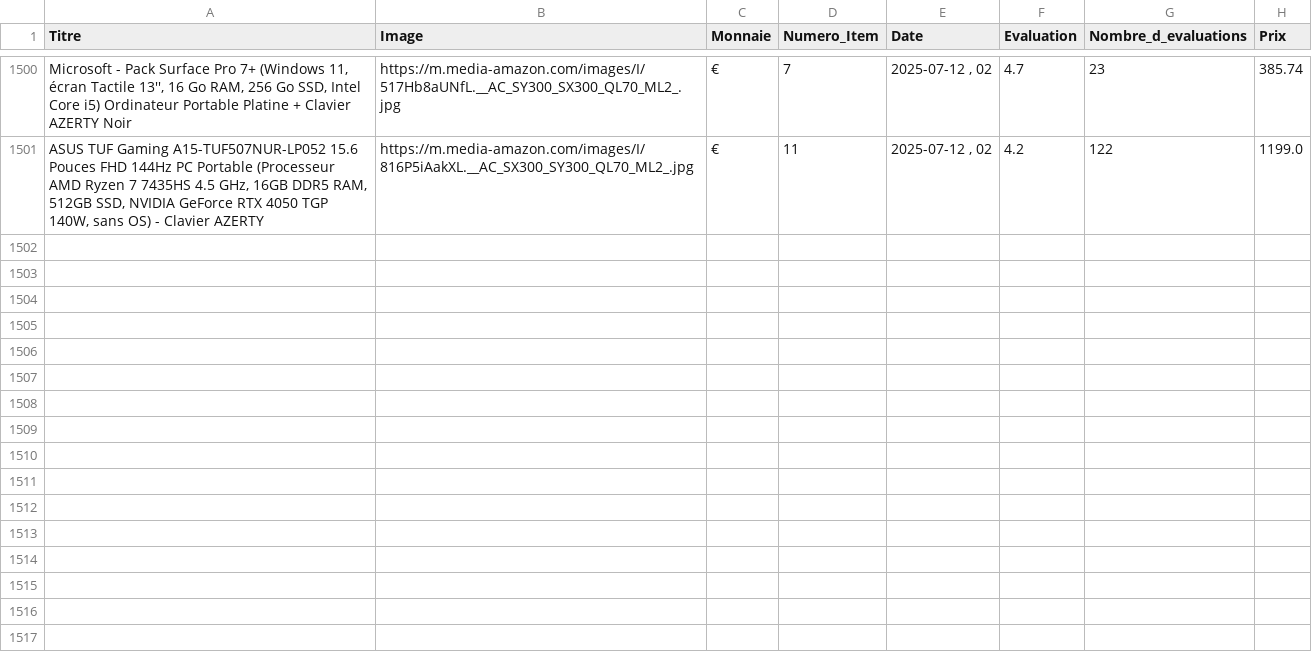
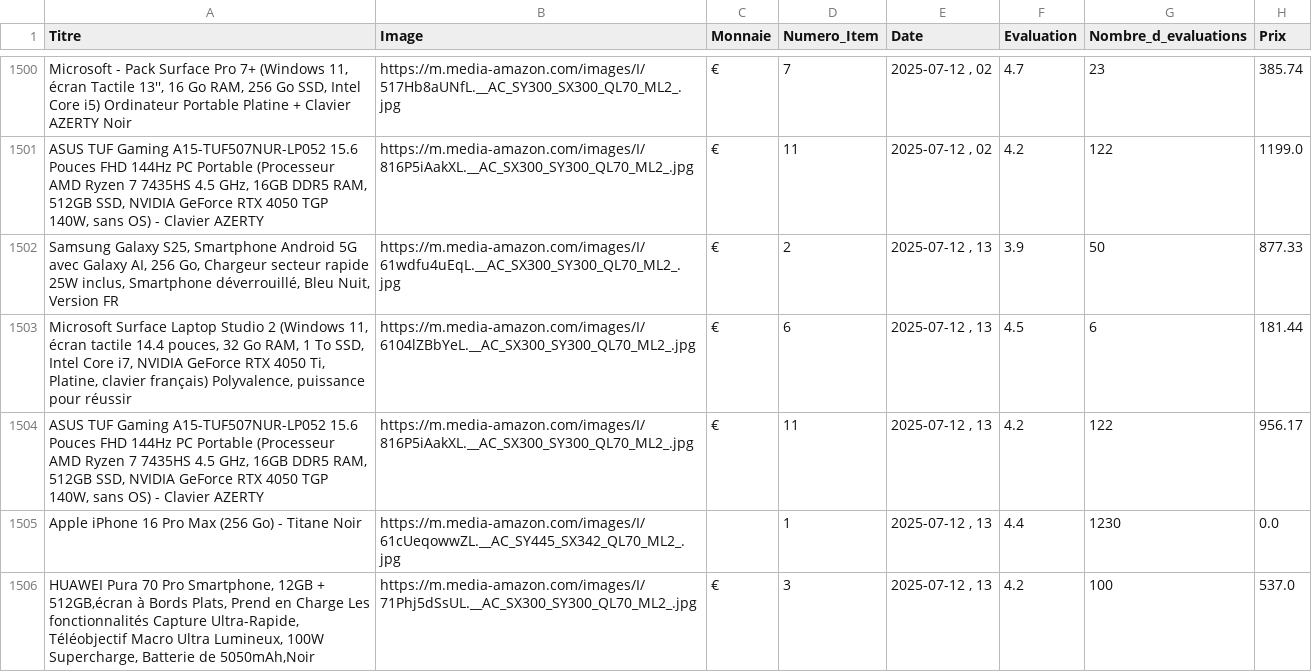
Before and after one commit to User510991/WebscrapAmazon_project, a CSV file: amazon_products.csv, drawn as a sheet; only a part is shown, gaps mark what is left out.

```diff
--- a/amazon_products.csv
+++ b/amazon_products.csv
@@ -1501 +1501,6 @@
 "ASUS TUF Gaming A15-TUF507NUR-LP052 15.6 Pouces FHD 144Hz PC Portable (Processeur AMD Ryzen 7 7435HS 4.5 GHz, 16GB DDR5 RAM, 512GB SSD, NVIDIA GeForce RTX 4050 TGP 140W, sans OS) - Clavier AZERTY","https://m.media-amazon.com/images/I/816P5iAakXL.__AC_SX300_SY300_QL70_ML2_.jpg","€",11,"2025-07-12 , 02",4.2,122,1199.0
+"Samsung Galaxy S25, Smartphone Android 5G avec Galaxy AI, 256 Go, Chargeur secteur rapide 25W inclus, Smartphone déverrouillé, Bleu Nuit, Version FR","https://m.media-amazon.com/images/I/61wdfu4uEqL.__AC_SX300_SY300_QL70_ML2_.jpg","€",2,"2025-07-12 , 13",3.9,50,877.33
+"Microsoft Surface Laptop Studio 2 (Windows 11, écran tactile 14.4 pouces, 32 Go RAM, 1 To SSD, Intel Core i7, NVIDIA GeForce RTX 4050 Ti, Platine, clavier français) Polyvalence, puissance pour réussir","https://m.media-amazon.com/images/I/6104lZBbYeL.__AC_SX300_SY300_QL70_ML2_.jpg","€",6,"2025-07-12 , 13",4.5,6,181.44
+"ASUS TUF Gaming A15-TUF507NUR-LP052 15.6 Pouces FHD 144Hz PC Portable (Processeur AMD Ryzen 7 7435HS 4.5 GHz, 16GB DDR5 RAM, 512GB SSD, NVIDIA GeForce RTX 4050 TGP 140W, sans OS) - Clavier AZERTY","https://m.media-amazon.com/images/I/816P5iAakXL.__AC_SX300_SY300_QL70_ML2_.jpg","€",11,"2025-07-12 , 13",4.2,122,956.17
+"Apple iPhone 16 Pro Max (256 Go) - Titane Noir","https://m.media-amazon.com/images/I/61cUeqowwZL.__AC_SY445_SX342_QL70_ML2_.jpg","",1,"2025-07-12 , 13",4.4,1230,0.0
+"HUAWEI Pura 70 Pro Smartphone, 12GB + 512GB,écran à Bords Plats, Prend en Charge Les fonctionnalités Capture Ultra-Rapide, Téléobjectif Macro Ultra Lumineux, 100W Supercharge, Batterie de 5050mAh,Noir","https://m.media-amazon.com/images/I/71Phj5dSsUL.__AC_SX300_SY300_QL70_ML2_.jpg","€",3,"2025-07-12 , 13",4.2,100,537.0
```
